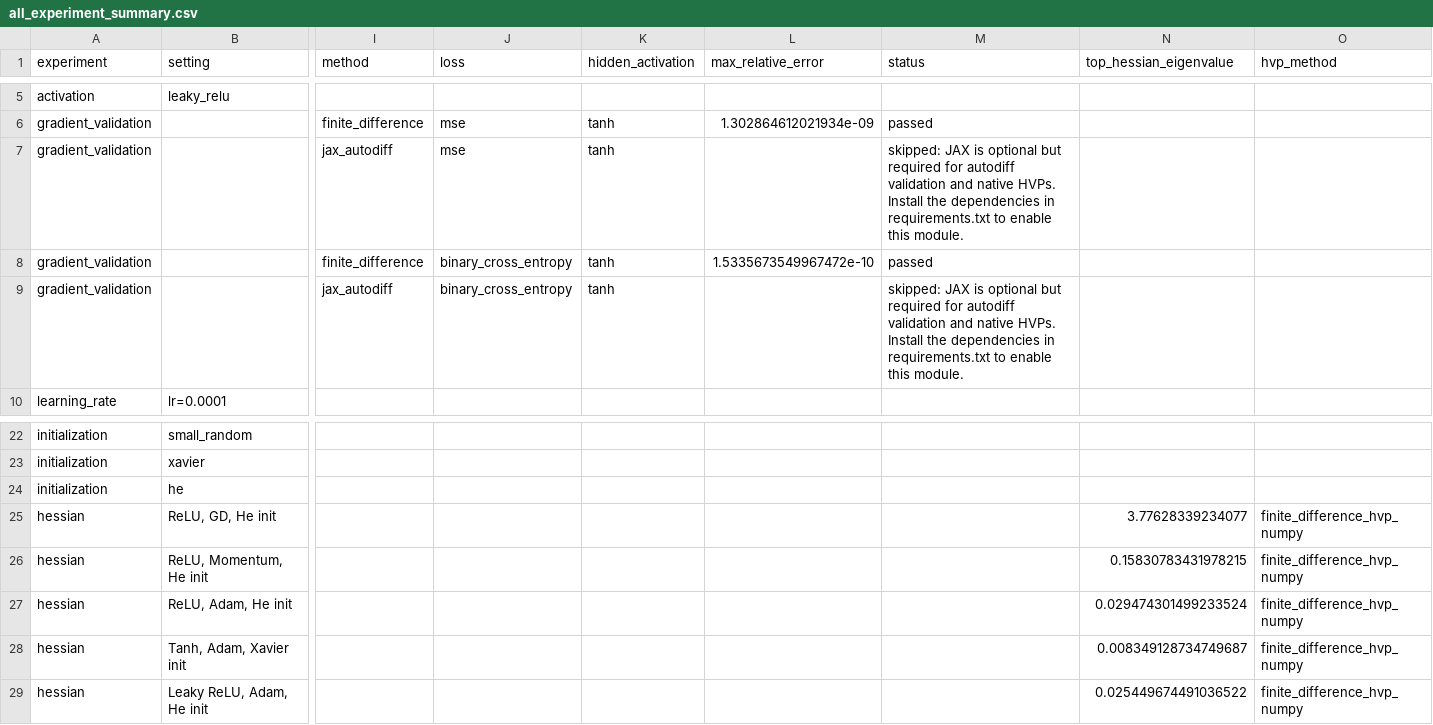
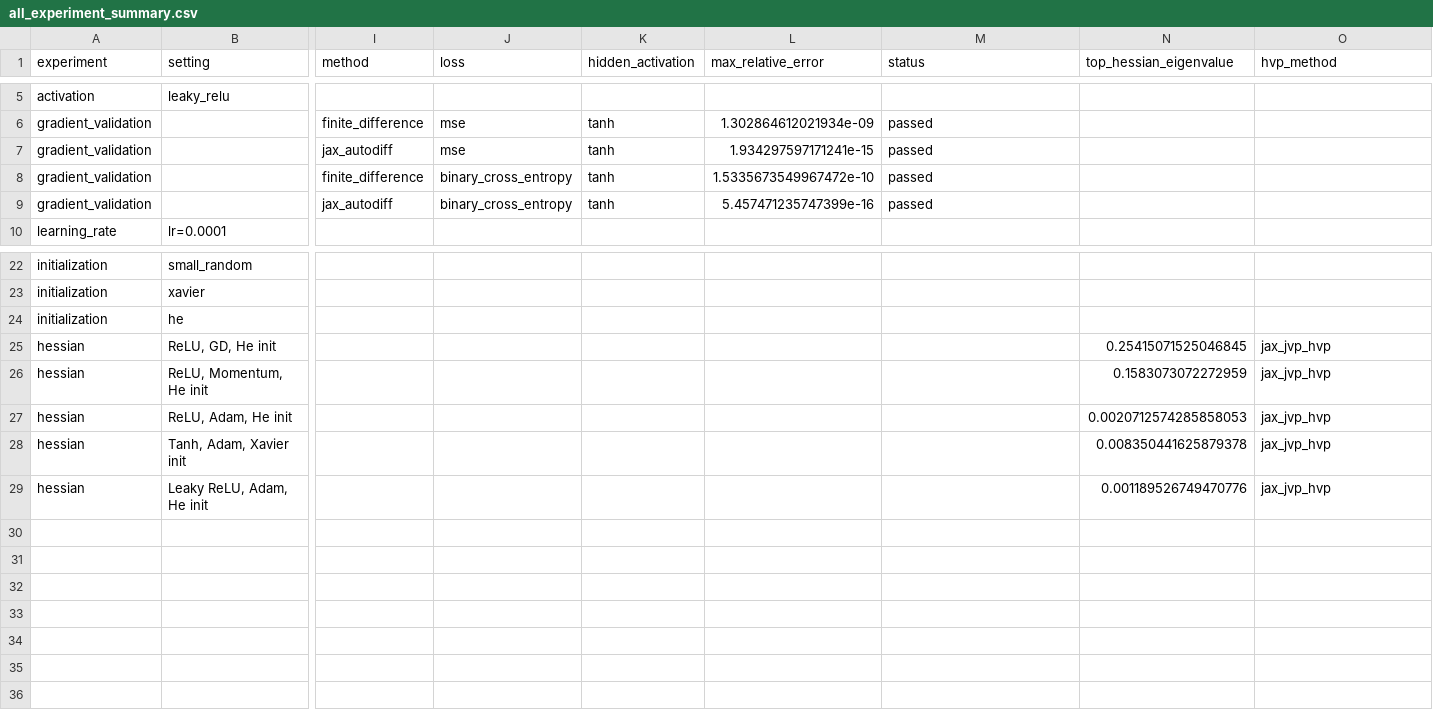
Before and after one commit to ZizhuoL/Neural-Network-Training-Dynamics, a CSV file: results/tables/all_experiment_summary.csv, drawn as a sheet; only a part is shown, gaps mark what is left out; the diff names each change by its address in the sheet, - before the commit and + after, or states it on an @@ line.

Commit message:
Enable JAX autodiff and HVP validation

```diff
--- a/results/tables/all_experiment_summary.csv
+++ b/results/tables/all_experiment_summary.csv
-L7 (max_relative_error): (empty)
+L7 (max_relative_error): 1.934297597171241e-15
-M7 (status): skipped: JAX is optional but required for autodiff validation and native HVPs. Install the dependencies in requirements.txt to enable this module.
+M7 (status): passed
-L9 (max_relative_error): (empty)
+L9 (max_relative_error): 5.457471235747399e-16
-M9 (status): skipped: JAX is optional but required for autodiff validation and native HVPs. Install the dependencies in requirements.txt to enable this module.
+M9 (status): passed
-N25 (top_hessian_eigenvalue): 3.77628339234077
+N25 (top_hessian_eigenvalue): 0.25415071525046845
-O25:O29 (hvp_method): finite_difference_hvp_numpy
+O25:O29 (hvp_method): jax_jvp_hvp
-N26 (top_hessian_eigenvalue): 0.15830783431978215
+N26 (top_hessian_eigenvalue): 0.1583073072272959
-N27 (top_hessian_eigenvalue): 0.029474301499233524
+N27 (top_hessian_eigenvalue): 0.0020712574285858053
-N28 (top_hessian_eigenvalue): 0.008349128734749687
+N28 (top_hessian_eigenvalue): 0.008350441625879378
-N29 (top_hessian_eigenvalue): 0.025449674491036522
+N29 (top_hessian_eigenvalue): 0.001189526749470776
```
Also changed, not shown: results/tables/gradient_validation.csv, results/tables/hessian_sharpness.csv, 7 other files.
